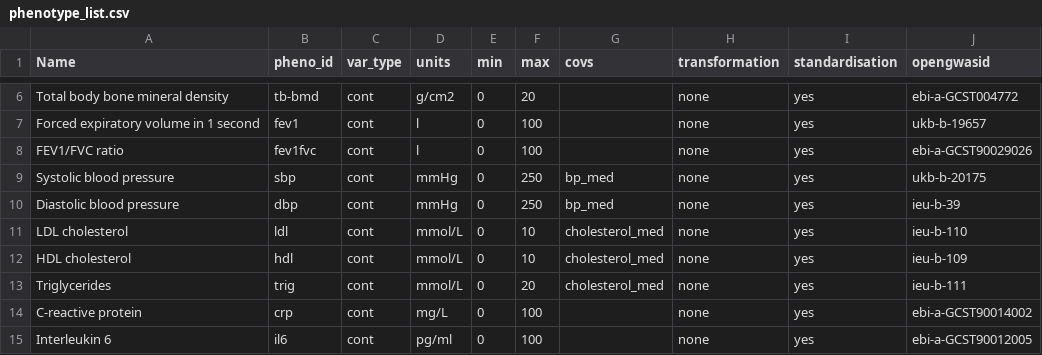
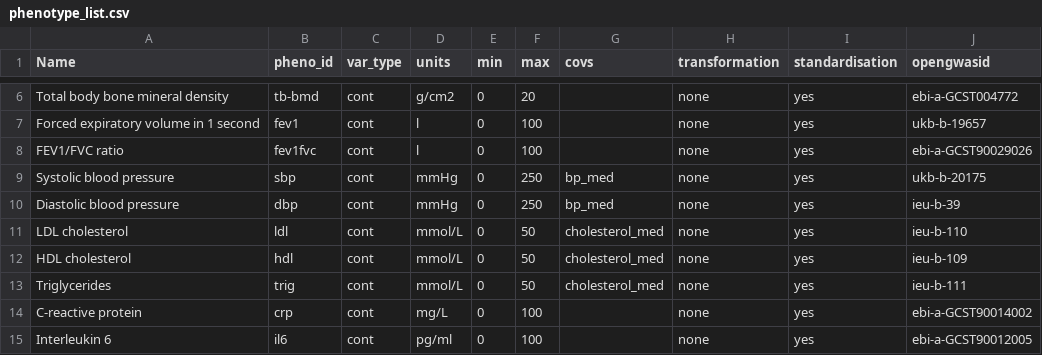
Before and after one commit to MRCIEU/Lifecourse-GWAS, a CSV file: phenotype_list.csv, drawn as a sheet; only a part is shown, gaps mark what is left out.

Commit message:
Update phenotype_list.csv

```diff
--- a/phenotype_list.csv
+++ b/phenotype_list.csv
@@ -10,5 +10,5 @@ Systolic blood pressure,sbp,cont,mmHg,0,250,bp_med,none,yes,ukb-b-20175
 Diastolic blood pressure,dbp,cont,mmHg,0,250,bp_med,none,yes,ieu-b-39
-LDL cholesterol,ldl,cont,mmol/L,0,10,cholesterol_med,none,yes,ieu-b-110
-HDL cholesterol,hdl,cont,mmol/L,0,10,cholesterol_med,none,yes,ieu-b-109
-Triglycerides,trig,cont,mmol/L,0,20,cholesterol_med,none,yes,ieu-b-111
+LDL cholesterol,ldl,cont,mmol/L,0,50,cholesterol_med,none,yes,ieu-b-110
+HDL cholesterol,hdl,cont,mmol/L,0,50,cholesterol_med,none,yes,ieu-b-109
+Triglycerides,trig,cont,mmol/L,0,50,cholesterol_med,none,yes,ieu-b-111
 C-reactive protein,crp,cont,mg/L,0,100,,none,yes,ebi-a-GCST90014002
```
